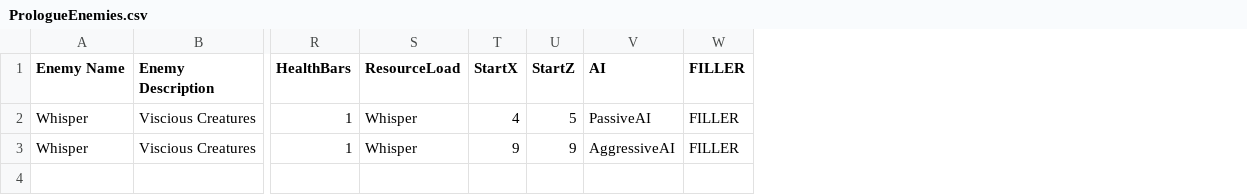
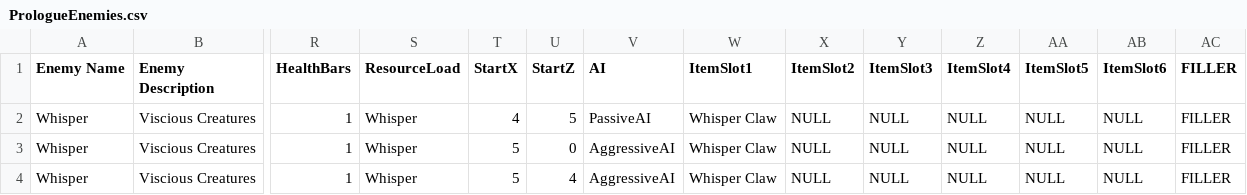
Before and after one commit to Matthew0314/Where-The-Moon-Meets-The-Sun, a CSV file: Assets/Scripts/MapManagers/Prologue/PrologueEnemies.csv, drawn as a sheet; only a part is shown, gaps mark what is left out; rows hold the shown columns only; the diff names each change by its address in the sheet, - before the commit and + after, or states it on an @@ line.

```diff
--- a/Assets/Scripts/MapManagers/Prologue/PrologueEnemies.csv
+++ b/Assets/Scripts/MapManagers/Prologue/PrologueEnemies.csv
+column W (ItemSlot1), rows 2-3: Whisper Claw | Whisper Claw
+column X (ItemSlot2), rows 2-3: NULL | NULL
+column Y (ItemSlot3), rows 2-3: NULL | NULL
+column Z (ItemSlot4), rows 2-3: NULL | NULL
+column AA (ItemSlot5), rows 2-3: NULL | NULL
+column AB (ItemSlot6), rows 2-3: NULL | NULL
-T3 (StartX): 9
+T3 (StartX): 5
-U3 (StartZ): 9
+U3 (StartZ): 0
+row 4: Whisper | Viscious Creatures | 1 | Whisper | 5 | 4 | AggressiveAI | Whisper Claw | NULL | NULL | NULL | NULL | NULL | FILLER
```
Also changed, not shown: 12 other files.
